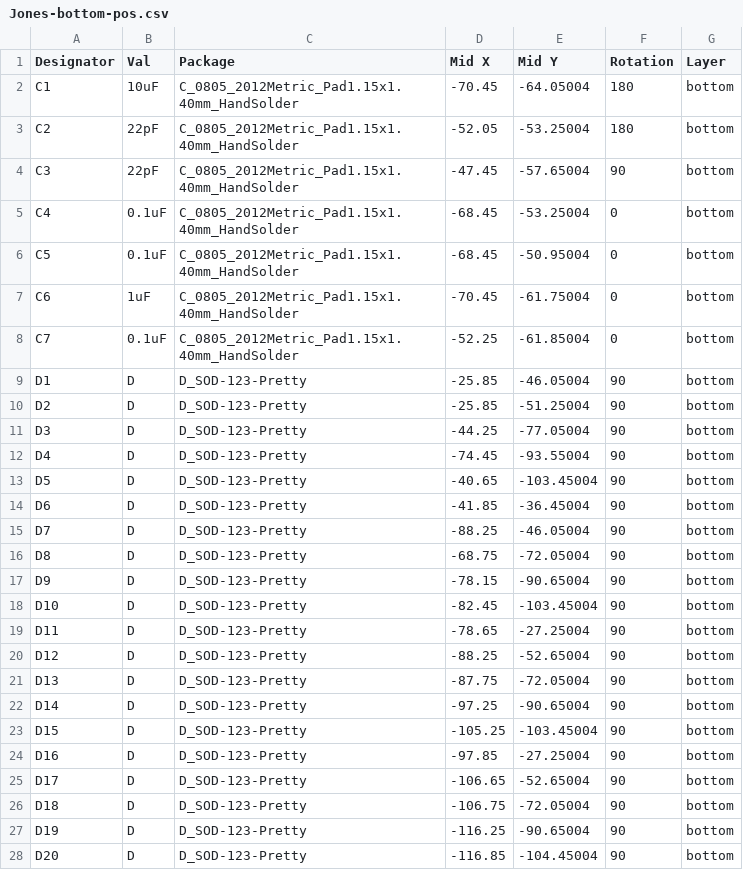
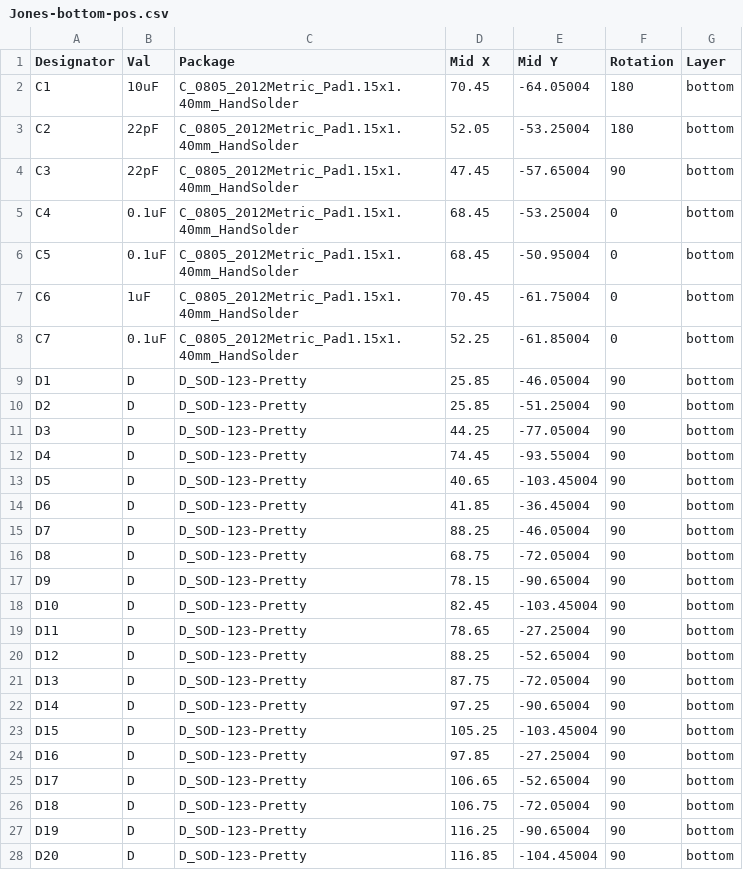
Before and after one commit to jpskenn/Jones, a CSV file: PCB/Gerbers/BOM_CPL/Jones-bottom-pos.csv, drawn as a sheet; only a part is shown; the diff covers the shown part only.

```diff
--- a/PCB/Gerbers/BOM_CPL/Jones-bottom-pos.csv
+++ b/PCB/Gerbers/BOM_CPL/Jones-bottom-pos.csv
@@ -1,28 +1,28 @@
 Designator,Val,Package,Mid X,Mid Y,Rotation,Layer
-C1,10uF,C_0805_2012Metric_Pad1.15x1.40mm_HandSolder,-70.45,-64.05004,180,bottom
-C2,22pF,C_0805_2012Metric_Pad1.15x1.40mm_HandSolder,-52.05,-53.25004,180,bottom
-C3,22pF,C_0805_2012Metric_Pad1.15x1.40mm_HandSolder,-47.45,-57.65004,90,bottom
-C4,0.1uF,C_0805_2012Metric_Pad1.15x1.40mm_HandSolder,-68.45,-53.25004,0,bottom
-C5,0.1uF,C_0805_2012Metric_Pad1.15x1.40mm_HandSolder,-68.45,-50.95004,0,bottom
-C6,1uF,C_0805_2012Metric_Pad1.15x1.40mm_HandSolder,-70.45,-61.75004,0,bottom
-C7,0.1uF,C_0805_2012Metric_Pad1.15x1.40mm_HandSolder,-52.25,-61.85004,0,bottom
-D1,D,D_SOD-123-Pretty,-25.85,-46.05004,90,bottom
-D2,D,D_SOD-123-Pretty,-25.85,-51.25004,90,bottom
-D3,D,D_SOD-123-Pretty,-44.25,-77.05004,90,bottom
-D4,D,D_SOD-123-Pretty,-74.45,-93.55004,90,bottom
-D5,D,D_SOD-123-Pretty,-40.65,-103.45004,90,bottom
-D6,D,D_SOD-123-Pretty,-41.85,-36.45004,90,bottom
-D7,D,D_SOD-123-Pretty,-88.25,-46.05004,90,bottom
-D8,D,D_SOD-123-Pretty,-68.75,-72.05004,90,bottom
-D9,D,D_SOD-123-Pretty,-78.15,-90.65004,90,bottom
-D10,D,D_SOD-123-Pretty,-82.45,-103.45004,90,bottom
-D11,D,D_SOD-123-Pretty,-78.65,-27.25004,90,bottom
-D12,D,D_SOD-123-Pretty,-88.25,-52.65004,90,bottom
-D13,D,D_SOD-123-Pretty,-87.75,-72.05004,90,bottom
-D14,D,D_SOD-123-Pretty,-97.25,-90.65004,90,bottom
-D15,D,D_SOD-123-Pretty,-105.25,-103.45004,90,bottom
-D16,D,D_SOD-123-Pretty,-97.85,-27.25004,90,bottom
-D17,D,D_SOD-123-Pretty,-106.65,-52.65004,90,bottom
-D18,D,D_SOD-123-Pretty,-106.75,-72.05004,90,bottom
-D19,D,D_SOD-123-Pretty,-116.25,-90.65004,90,bottom
-D20,D,D_SOD-123-Pretty,-116.85,-104.45004,90,bottom
+C1,10uF,C_0805_2012Metric_Pad1.15x1.40mm_HandSolder,70.45,-64.05004,180,bottom
+C2,22pF,C_0805_2012Metric_Pad1.15x1.40mm_HandSolder,52.05,-53.25004,180,bottom
+C3,22pF,C_0805_2012Metric_Pad1.15x1.40mm_HandSolder,47.45,-57.65004,90,bottom
+C4,0.1uF,C_0805_2012Metric_Pad1.15x1.40mm_HandSolder,68.45,-53.25004,0,bottom
+C5,0.1uF,C_0805_2012Metric_Pad1.15x1.40mm_HandSolder,68.45,-50.95004,0,bottom
+C6,1uF,C_0805_2012Metric_Pad1.15x1.40mm_HandSolder,70.45,-61.75004,0,bottom
+C7,0.1uF,C_0805_2012Metric_Pad1.15x1.40mm_HandSolder,52.25,-61.85004,0,bottom
+D1,D,D_SOD-123-Pretty,25.85,-46.05004,90,bottom
+D2,D,D_SOD-123-Pretty,25.85,-51.25004,90,bottom
+D3,D,D_SOD-123-Pretty,44.25,-77.05004,90,bottom
+D4,D,D_SOD-123-Pretty,74.45,-93.55004,90,bottom
+D5,D,D_SOD-123-Pretty,40.65,-103.45004,90,bottom
+D6,D,D_SOD-123-Pretty,41.85,-36.45004,90,bottom
+D7,D,D_SOD-123-Pretty,88.25,-46.05004,90,bottom
+D8,D,D_SOD-123-Pretty,68.75,-72.05004,90,bottom
+D9,D,D_SOD-123-Pretty,78.15,-90.65004,90,bottom
+D10,D,D_SOD-123-Pretty,82.45,-103.45004,90,bottom
+D11,D,D_SOD-123-Pretty,78.65,-27.25004,90,bottom
+D12,D,D_SOD-123-Pretty,88.25,-52.65004,90,bottom
+D13,D,D_SOD-123-Pretty,87.75,-72.05004,90,bottom
+D14,D,D_SOD-123-Pretty,97.25,-90.65004,90,bottom
+D15,D,D_SOD-123-Pretty,105.25,-103.45004,90,bottom
+D16,D,D_SOD-123-Pretty,97.85,-27.25004,90,bottom
+D17,D,D_SOD-123-Pretty,106.65,-52.65004,90,bottom
+D18,D,D_SOD-123-Pretty,106.75,-72.05004,90,bottom
+D19,D,D_SOD-123-Pretty,116.25,-90.65004,90,bottom
+D20,D,D_SOD-123-Pretty,116.85,-104.45004,90,bottom
```
Also changed, not shown: 1 added row and 76 edited cells elsewhere in this file, 37 other files.
